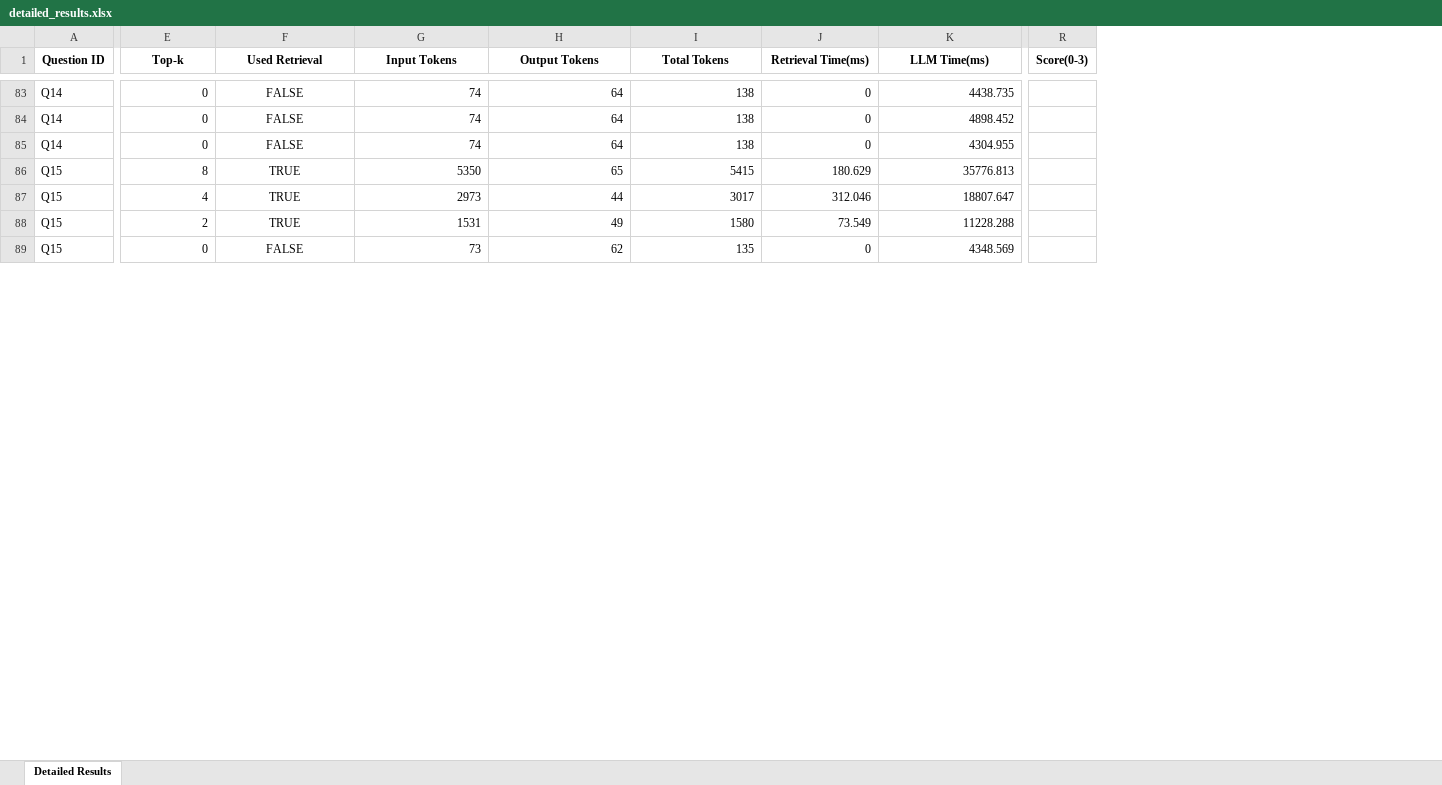
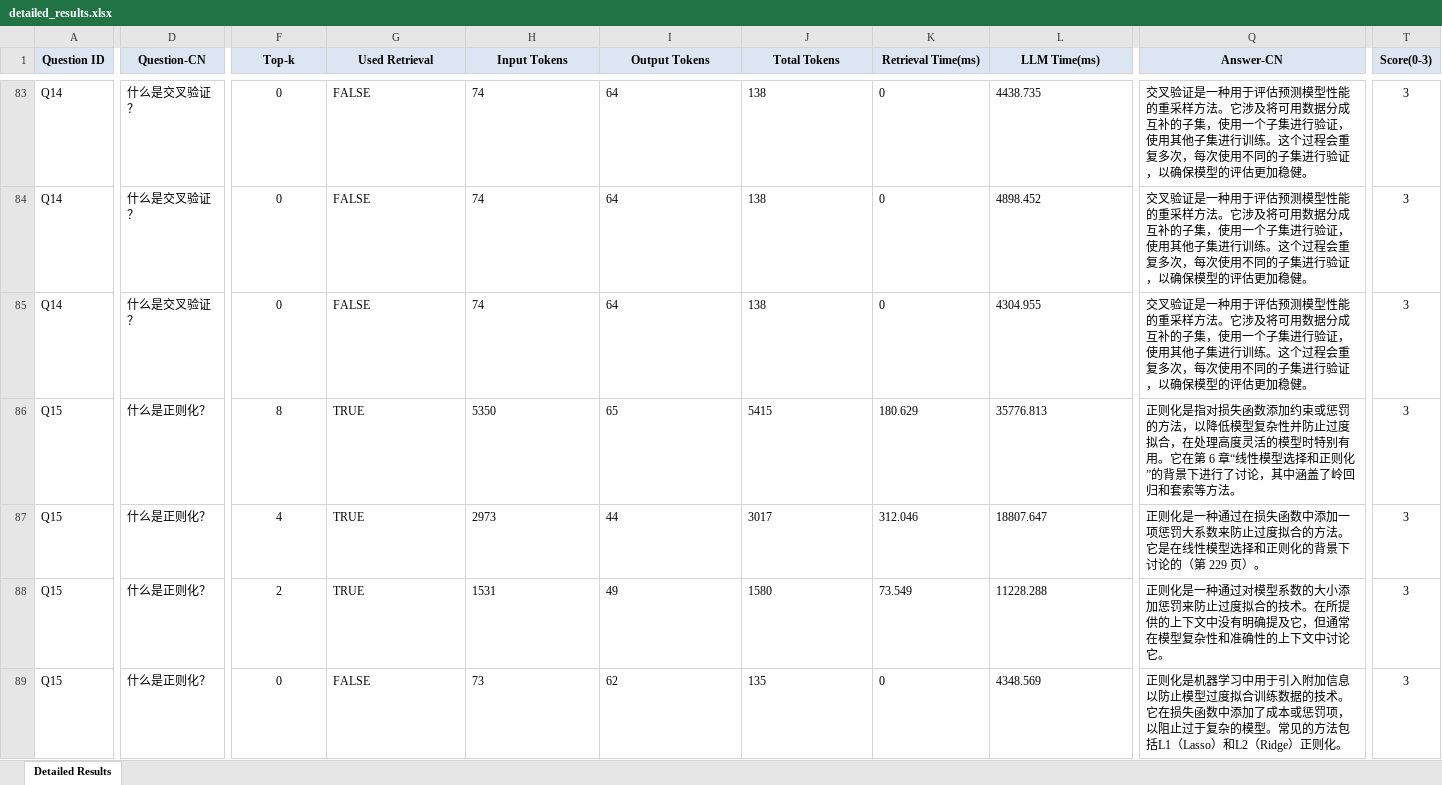
Before and after one commit to pansai-77/dynamic-context-experiment, an Excel workbook: results/20260726_202759/detailed_results.xlsx, sheet Detailed Results, drawn as a sheet; only a part is shown, gaps mark what is left out; values as stored, in another font and other column widths than the file's, no borders; addresses are those after the commit; the diff covers the shown part only; the diff names each change by its address in the sheet, - before the commit and + after, or states it on an @@ line.

Commit message:
run result

```diff
--- a/results/20260726_202759/detailed_results.xlsx (sheet Detailed Results)
+++ b/results/20260726_202759/detailed_results.xlsx (sheet Detailed Results)
+column D (Question-CN), rows 83-89: 什么是交叉验证？ | 什么是交叉验证？ | 什么是交叉验证？ | 什么是正则化？ | 什么是正则化？ | 什么是正则化？ | 什么是正则化？
+column Q (Answer-CN), rows 83-89: 交叉验证是一种用于评估预测模型性能的重采样方法。它涉及将可用数据分成互补的子集，使用一个子集进行验证，使用其他子集进行训练。这个过程会重复多次，每次使用不同的子集进行验证，以确保模型的评估更加稳健。 | 交叉验证是一种用于评估预测模型性能的重采样方法。它涉及将可用数据分成互补的子集，使用一个子集进行验证，使用其他子集进行训练。这个过程会重复多次，每次使用不同的子集进行验证，以确保模型的评估更加稳健。 | 交叉验证是一种用于评估预测模型性能的重采样方法。它涉及将可用数据分成互补的子集，使用一个子集进行验证，使用其他子集进行训练。这个过程会重复多次，每次使用不同的子集进行验证，以确保模型的评估更加稳健。 | 正则化是指对损失函数添加约束或惩罚的方法，以降低模型复杂性并防止过度拟合，在处理高度灵活的模型时特别有用。它在第 6 章“线性模型选择和正则化”的背景下进行了讨论，其中涵盖了岭回归和套索等方法。 | 正则化是一种通过在损失函数中添加一项惩罚大系数来防止过度拟合的方法。它是在线性模型选择和正则化的背景下讨论的（第 229 页）。 | 正则化是一种通过对模型系数的大小添加惩罚来防止过度拟合的技术。在所提供的上下文中没有明确提及它，但通常在模型复杂性和准确性的上下文中讨论它。 | 正则化是机器学习中用于引入附加信息以防止模型过度拟合训练数据的技术。它在损失函数中添加了成本或惩罚项，以阻止过于复杂的模型。常见的方法包括L1（Lasso）和L2（Ridge）正则化。
-A1 fill: none
+A1 fill: #DCE6F2
-F1:L1 fill: none
+F1:L1 fill: #DCE6F2
-T1 fill: none
+T1 fill: #DCE6F2
-F83:F89 alignment: right
+F83:F89 alignment: center
-G83:G89 alignment: center
+G83:G89 alignment: left
-H83:L89 alignment: right
+H83:L89 alignment: left
-T83:T89 (Score(0-3)): (empty)
+T83:T89 (Score(0-3)): 3
```
Also changed, not shown: 137 edited cells and cell formats elsewhere in this sheet, results/20260726_202759/summary_results.xlsx, 4 other files.
